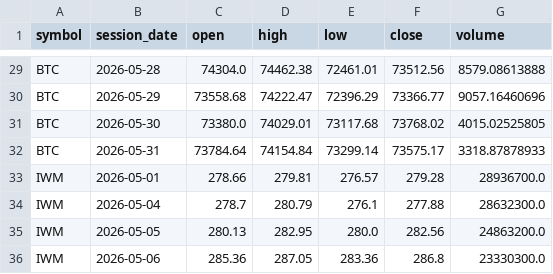
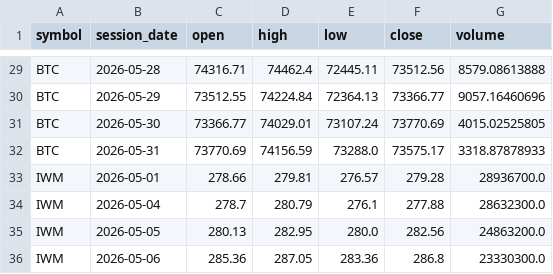
Before and after one commit to TheMrTBO/market-monitor, a CSV file: prices_daily/2026/2026-05.csv, drawn as a sheet; only a part is shown, gaps mark what is left out; the diff covers the shown part only; the diff names each change by its address in the sheet, - before the commit and + after, or states it on an @@ line.

```diff
--- a/prices_daily/2026/2026-05.csv
+++ b/prices_daily/2026/2026-05.csv
-C29 (open): 74304.0
+C29 (open): 74316.71
-D29 (high): 74462.38
+D29 (high): 74462.4
-E29 (low): 72461.01
+E29 (low): 72445.11
-C30 (open): 73558.68
+C30 (open): 73512.55
-D30 (high): 74222.47
+D30 (high): 74224.84
-E30 (low): 72396.29
+E30 (low): 72364.13
-C31 (open): 73380.0
+C31 (open): 73366.77
-E31 (low): 73117.68
+E31 (low): 73107.24
-F31 (close): 73768.02
+F31 (close): 73770.69
-C32 (open): 73784.64
+C32 (open): 73770.69
-D32 (high): 74154.84
+D32 (high): 74156.59
-E32 (low): 73299.14
+E32 (low): 73288.0
```
Also changed, not shown: 5 added rows, 5 removed rows and 23 edited cells elsewhere in this file, postmarket_scan/2026/2026-11-25.csv, prices_daily/2026/2026-06.csv, 6 other files.
